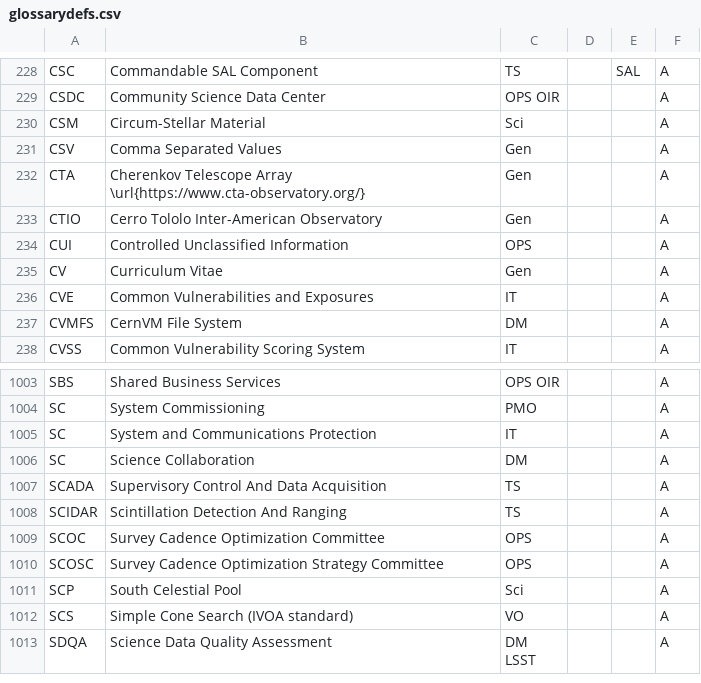
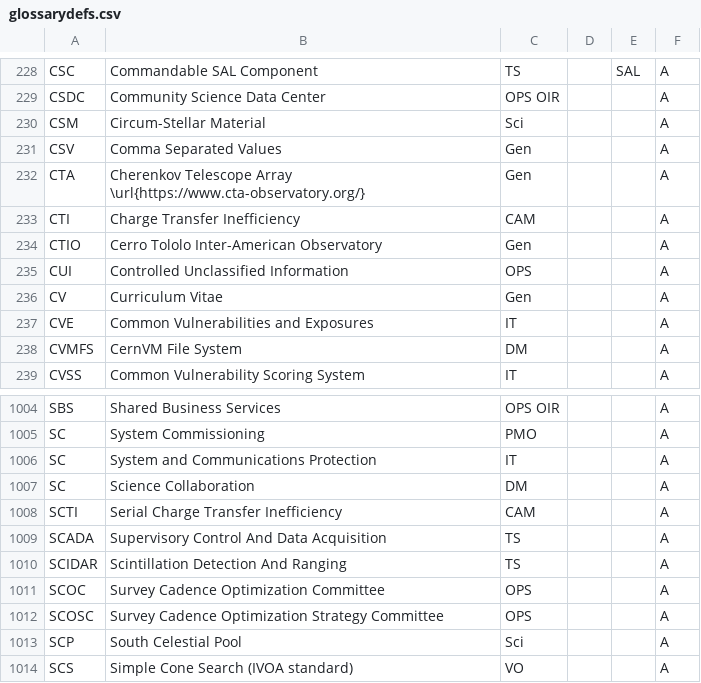
Before and after one commit to lsst/lsst-texmf, a CSV file: etc/glossarydefs.csv, drawn as a sheet; only a part is shown, gaps mark what is left out; the shorter side is filled out with more unchanged rows; the diff names each change by its address in the sheet, - before the commit and + after, or states it on an @@ line.

```diff
--- a/etc/glossarydefs.csv
+++ b/etc/glossarydefs.csv
+row 233: CTI | Charge Transfer Inefficiency | CAM |  |  | A
+row 1008: SCTI | Serial Charge Transfer Inefficiency | CAM |  |  | A
```
Also changed, not shown: etc/glossarydefs_es.csv.
